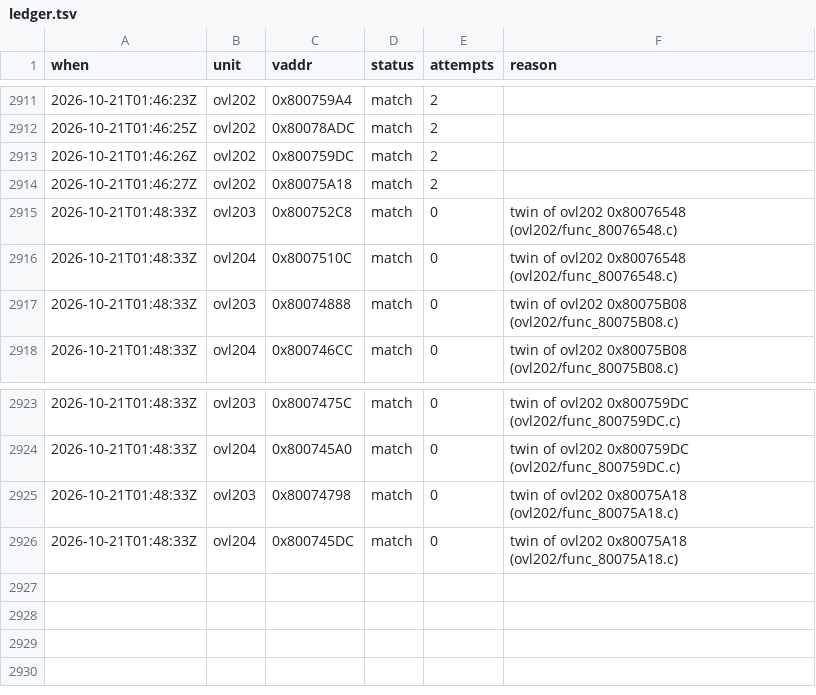
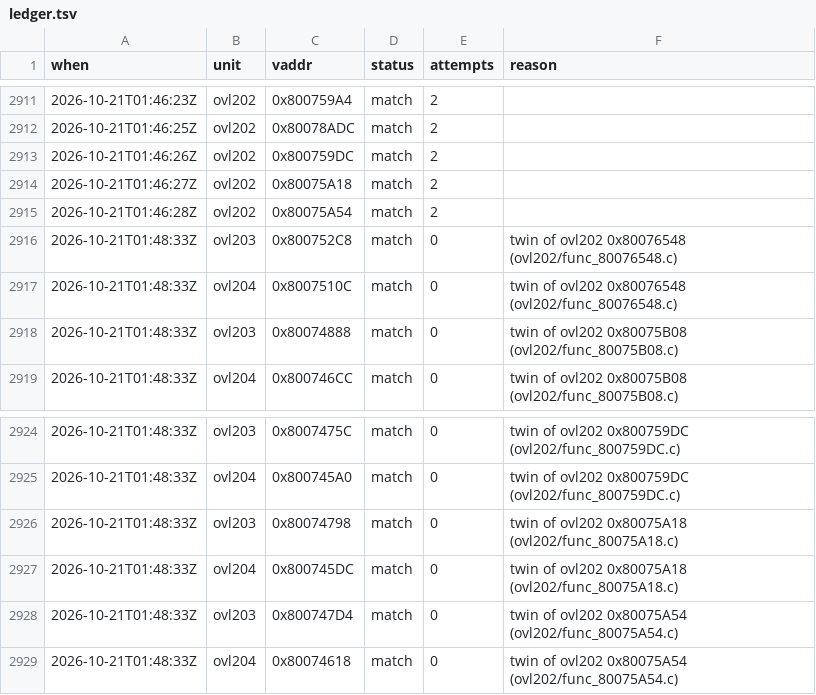
Before and after one commit to byroweb/AC1_RE, a TSV file: tools/loop/ledger.tsv, drawn as a sheet; only a part is shown, gaps mark what is left out.

```diff
--- a/tools/loop/ledger.tsv
+++ b/tools/loop/ledger.tsv
@@ -2914,2 +2914,3 @@ when	unit	vaddr	status	attempts	reason
 2026-10-21T01:46:27Z	ovl202	0x80075A18	match	2	
+2026-10-21T01:46:28Z	ovl202	0x80075A54	match	2	
 2026-10-21T01:48:33Z	ovl203	0x800752C8	match	0	twin of ovl202 0x80076548 (ovl202/func_80076548.c)
@@ -2926 +2927,3 @@ when	unit	vaddr	status	attempts	reason
 2026-10-21T01:48:33Z	ovl204	0x800745DC	match	0	twin of ovl202 0x80075A18 (ovl202/func_80075A18.c)
+2026-10-21T01:48:33Z	ovl203	0x800747D4	match	0	twin of ovl202 0x80075A54 (ovl202/func_80075A54.c)
+2026-10-21T01:48:33Z	ovl204	0x80074618	match	0	twin of ovl202 0x80075A54 (ovl202/func_80075A54.c)
```
Also changed, not shown: re/match/manifest.tsv, re/match/twin_replay.tsv, 1 other file.
